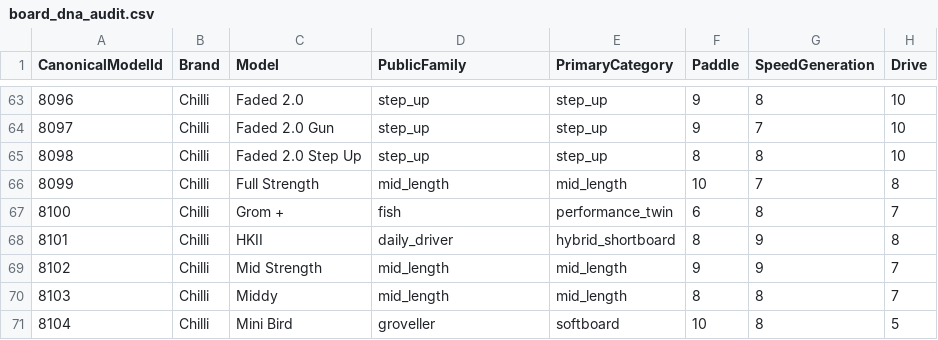
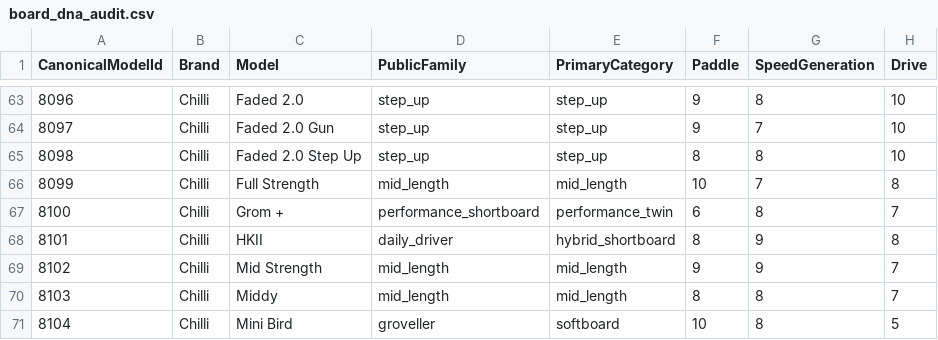
Before and after one commit to quivrr-app/quivrr-board-guide-api, a CSV file: app/knowledge/audits/board_dna_audit.csv, drawn as a sheet; only a part is shown, gaps mark what is left out; the diff covers the shown part only; the diff names each change by its address in the sheet, - before the commit and + after, or states it on an @@ line.

Commit message:
Finalise Board DNA public family governance

```diff
--- a/app/knowledge/audits/board_dna_audit.csv
+++ b/app/knowledge/audits/board_dna_audit.csv
-D67 (PublicFamily): fish
+D67 (PublicFamily): performance_shortboard
```
Also changed, not shown: 49 edited cells elsewhere in this file, 9 other files.
